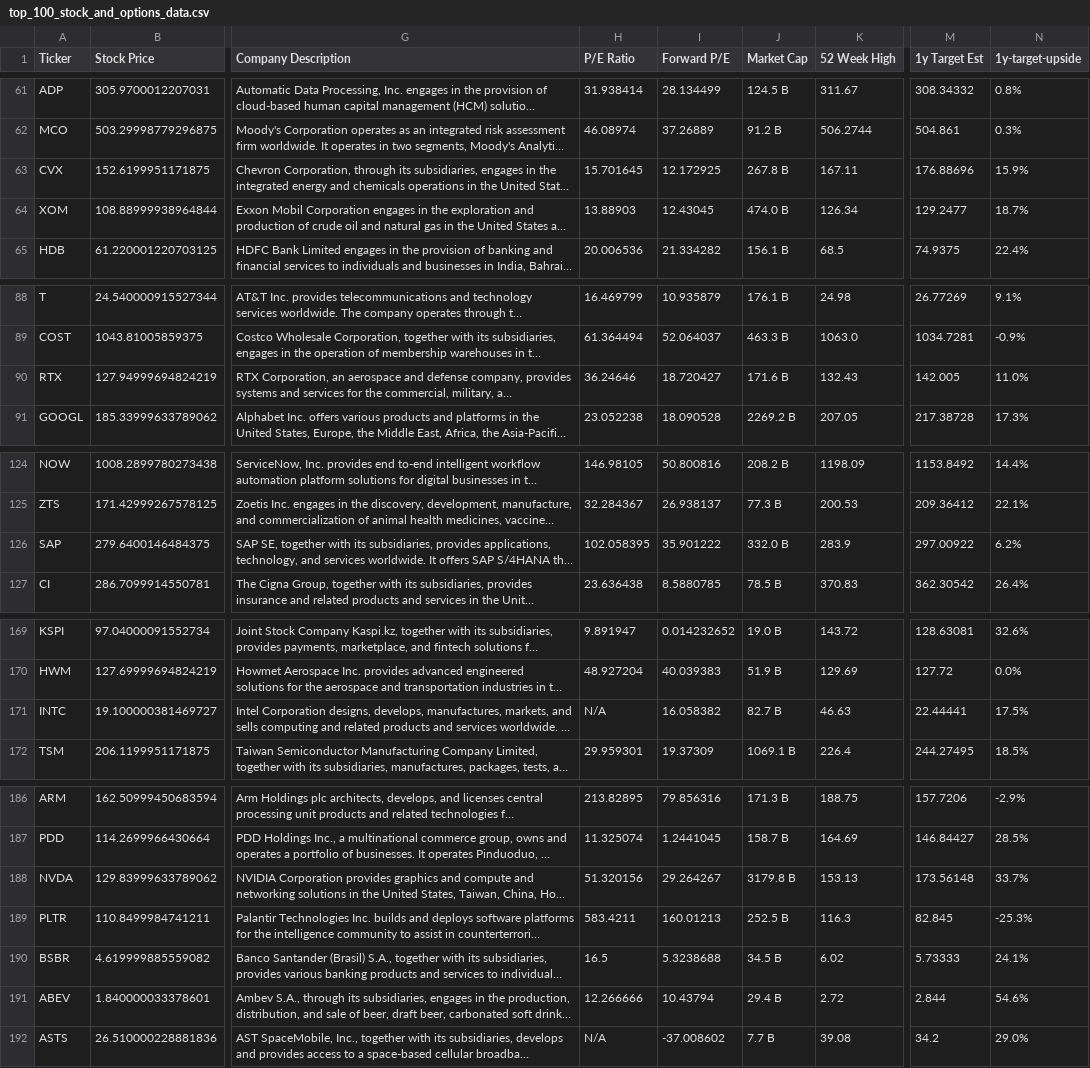
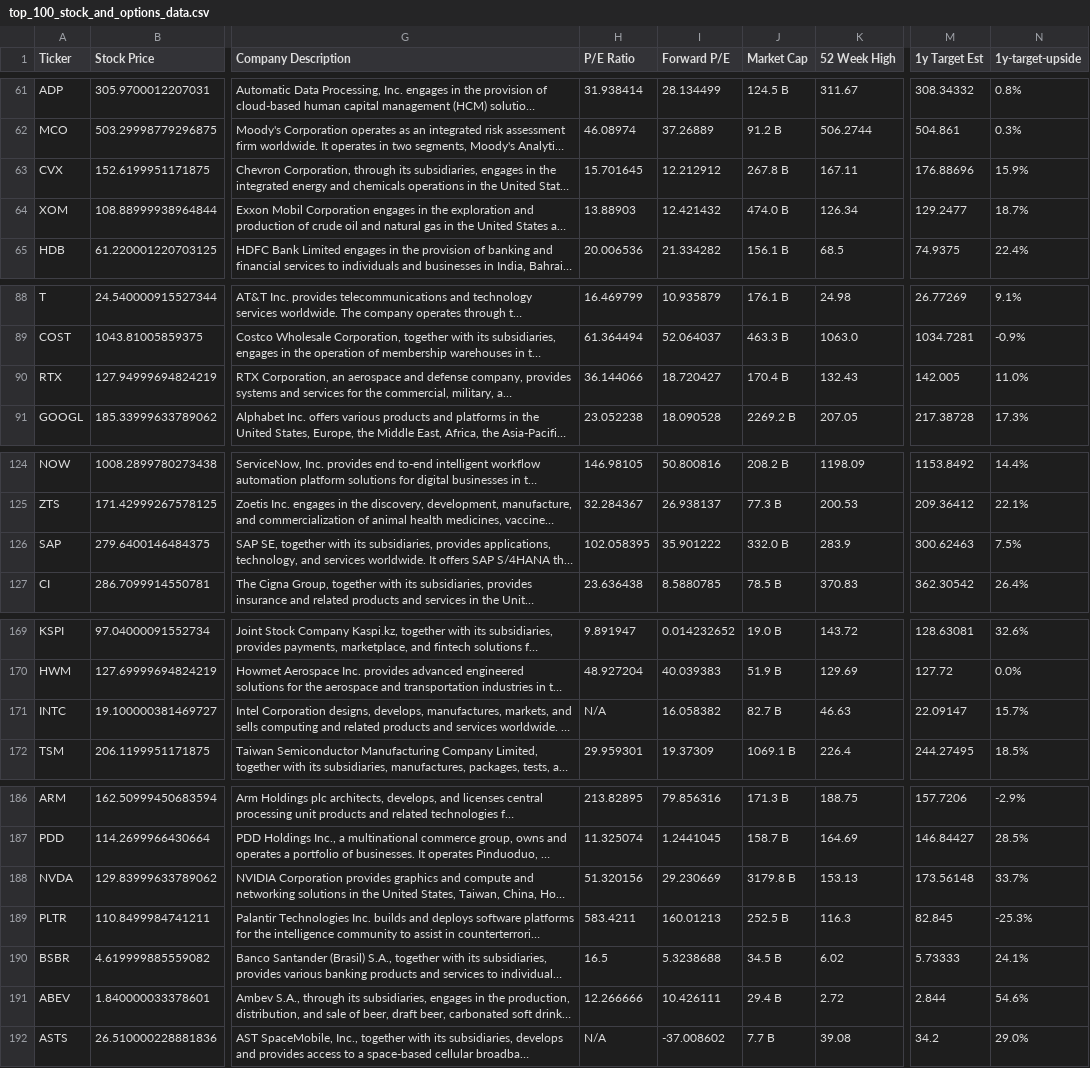
Before and after one commit to dparedesi/Call-Options-values, a CSV file: top_100_stock_and_options_data.csv, drawn as a sheet; only a part is shown, gaps mark what is left out; long unchanged cells end in …; the diff covers the shown part only; the diff names each change by its address in the sheet, - before the commit and + after, or states it on an @@ line.

```diff
--- a/top_100_stock_and_options_data.csv
+++ b/top_100_stock_and_options_data.csv
-I63 (Forward P/E): 12.172925
+I63 (Forward P/E): 12.212912
-I64 (Forward P/E): 12.43045
+I64 (Forward P/E): 12.421432
-H90 (P/E Ratio): 36.24646
+H90 (P/E Ratio): 36.144066
-J90 (Market Cap): 171.6 B
+J90 (Market Cap): 170.4 B
-M126 (1y Target Est): 297.00922
+M126 (1y Target Est): 300.62463
-N126 (1y-target-upside): 6.2%
+N126 (1y-target-upside): 7.5%
-M171 (1y Target Est): 22.44441
+M171 (1y Target Est): 22.09147
-N171 (1y-target-upside): 17.5%
+N171 (1y-target-upside): 15.7%
-I188 (Forward P/E): 29.264267
+I188 (Forward P/E): 29.230669
-I191 (Forward P/E): 10.43794
+I191 (Forward P/E): 10.426111
```
Also changed, not shown: 17 edited cells elsewhere in this file.
